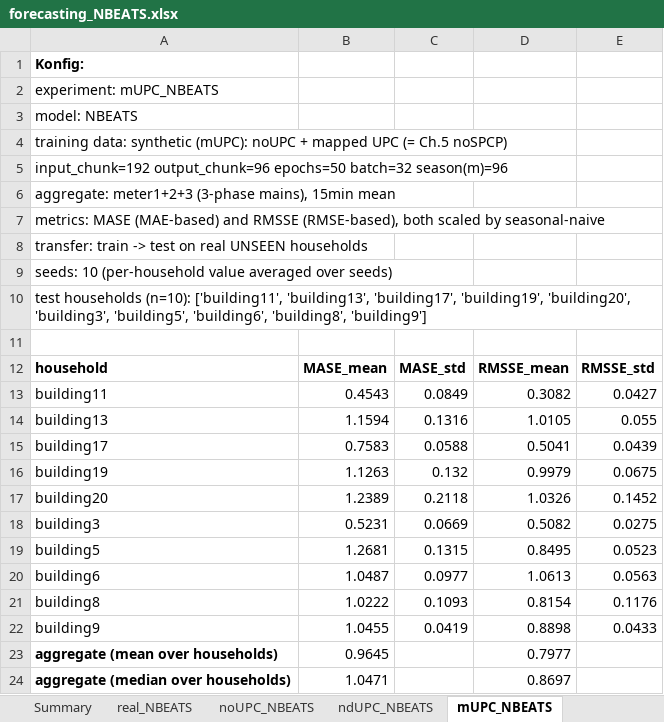
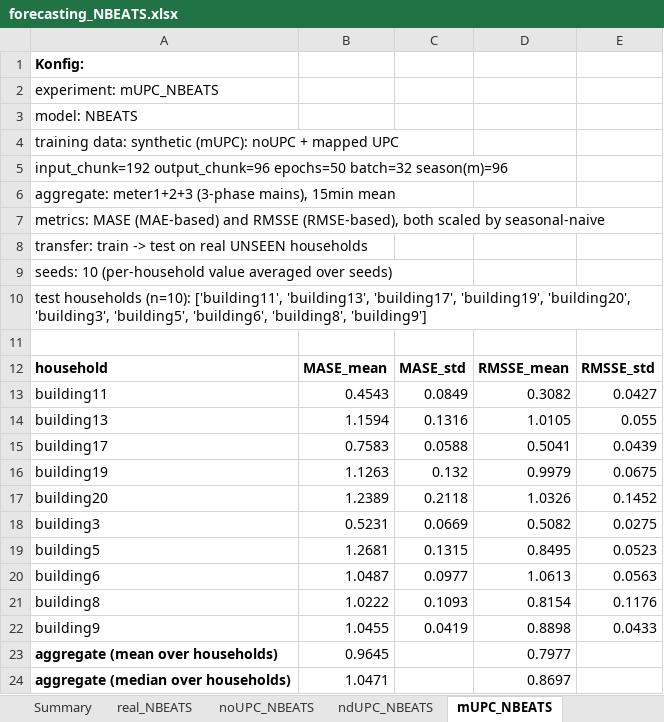
Before and after one commit to mmeism/SynTiSeD_data, an Excel workbook: experiments/forecasting/forecasting_NBEATS.xlsx, sheet mUPC_NBEATS, drawn as a sheet; values as stored, in another font and other column widths than the file's, no borders; the diff names each change by its address in the sheet, - before the commit and + after, or states it on an @@ line.

```diff
--- a/experiments/forecasting/forecasting_NBEATS.xlsx (sheet mUPC_NBEATS)
+++ b/experiments/forecasting/forecasting_NBEATS.xlsx (sheet mUPC_NBEATS)
-A4: …mapped UPC (= Ch.5 noSPCP)
+A4: …mapped UPC
```
Also changed, not shown: sheet per_seed_NBEATS, sheet augmented_NBEATS, sheet SPCP_NBEATS, sheet descriptive, sheet Summary, other sheet tabs, experiments/forecasting/forecasting_DLinear.xlsx, 5 other files.
